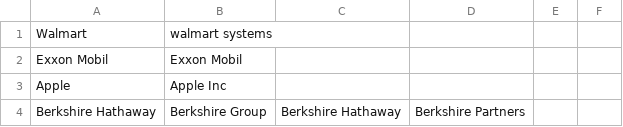
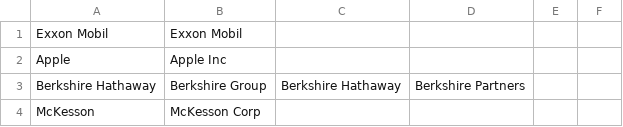
Before and after one commit to AdamSvetec/statera-dataprocessing, a CSV file: extraneous/fortune_500.csv, drawn as a sheet; only a part is shown; the shorter side is filled out with more unchanged rows.

```diff
--- a/extraneous/fortune_500.csv
+++ b/extraneous/fortune_500.csv
@@ -1,2 +1 @@
-Walmart, walmart systems
 Exxon Mobil, Exxon Mobil
```
Also changed, not shown: 1 other file.
